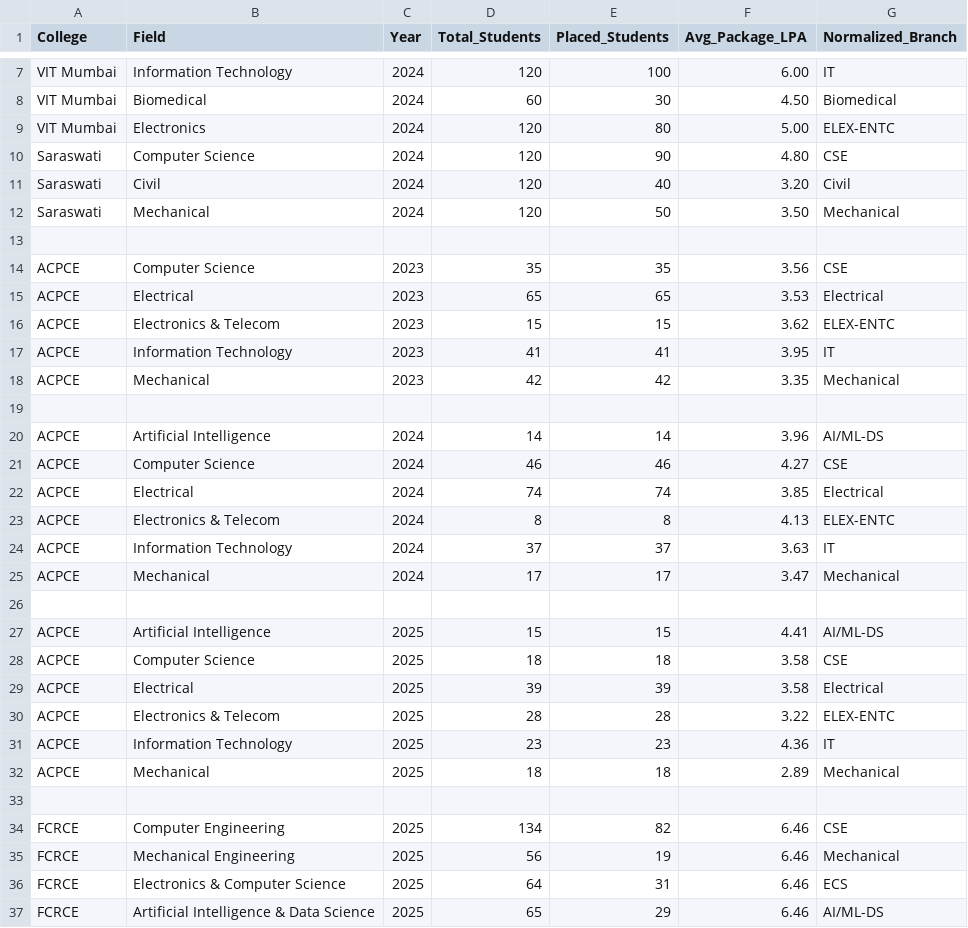
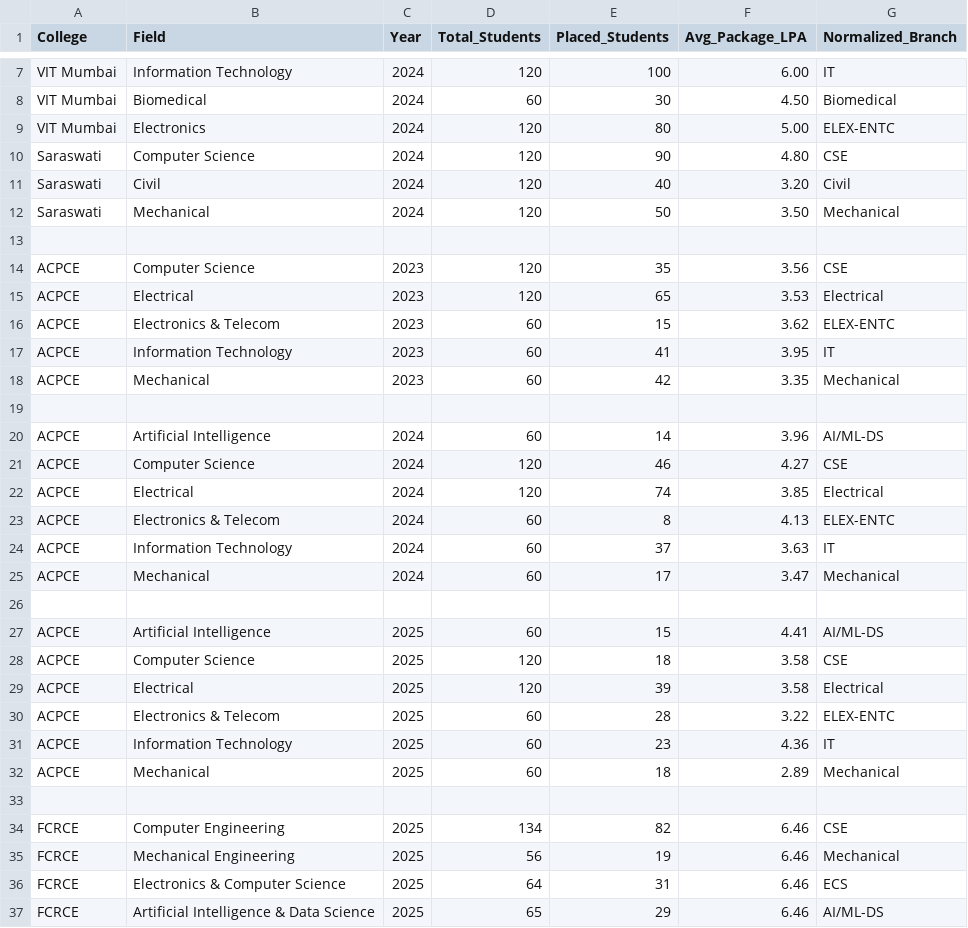
Before and after one commit to Sairaj567/ANUDIP-project, a CSV file: placements.csv, drawn as a sheet; only a part is shown, gaps mark what is left out.

Commit message:
updated data and outputs

```diff
--- a/placements.csv
+++ b/placements.csv
@@ -13,21 +13,21 @@ Saraswati,Mechanical,2024,120,50,3.50,Mechanical
 
-ACPCE,Computer Science,2023,35,35,3.56,CSE
-ACPCE,Electrical,2023,65,65,3.53,Electrical
-ACPCE,Electronics & Telecom,2023,15,15,3.62,ELEX-ENTC
-ACPCE,Information Technology,2023,41,41,3.95,IT
-ACPCE,Mechanical,2023,42,42,3.35,Mechanical
+ACPCE,Computer Science,2023,120,35,3.56,CSE
+ACPCE,Electrical,2023,120,65,3.53,Electrical
+ACPCE,Electronics & Telecom,2023,60,15,3.62,ELEX-ENTC
+ACPCE,Information Technology,2023,60,41,3.95,IT
+ACPCE,Mechanical,2023,60,42,3.35,Mechanical
 
-ACPCE,Artificial Intelligence,2024,14,14,3.96,AI/ML-DS
-ACPCE,Computer Science,2024,46,46,4.27,CSE
-ACPCE,Electrical,2024,74,74,3.85,Electrical
-ACPCE,Electronics & Telecom,2024,8,8,4.13,ELEX-ENTC
-ACPCE,Information Technology,2024,37,37,3.63,IT
-ACPCE,Mechanical,2024,17,17,3.47,Mechanical
+ACPCE,Artificial Intelligence,2024,60,14,3.96,AI/ML-DS
+ACPCE,Computer Science,2024,120,46,4.27,CSE
+ACPCE,Electrical,2024,120,74,3.85,Electrical
+ACPCE,Electronics & Telecom,2024,60,8,4.13,ELEX-ENTC
+ACPCE,Information Technology,2024,60,37,3.63,IT
+ACPCE,Mechanical,2024,60,17,3.47,Mechanical
 
-ACPCE,Artificial Intelligence,2025,15,15,4.41,AI/ML-DS
-ACPCE,Computer Science,2025,18,18,3.58,CSE
-ACPCE,Electrical,2025,39,39,3.58,Electrical
-ACPCE,Electronics & Telecom,2025,28,28,3.22,ELEX-ENTC
-ACPCE,Information Technology,2025,23,23,4.36,IT
-ACPCE,Mechanical,2025,18,18,2.89,Mechanical
+ACPCE,Artificial Intelligence,2025,60,15,4.41,AI/ML-DS
+ACPCE,Computer Science,2025,120,18,3.58,CSE
+ACPCE,Electrical,2025,120,39,3.58,Electrical
+ACPCE,Electronics & Telecom,2025,60,28,3.22,ELEX-ENTC
+ACPCE,Information Technology,2025,60,23,4.36,IT
+ACPCE,Mechanical,2025,60,18,2.89,Mechanical
 
```
Also changed, not shown: outputs/kpi_summary.csv, 12 other files.
